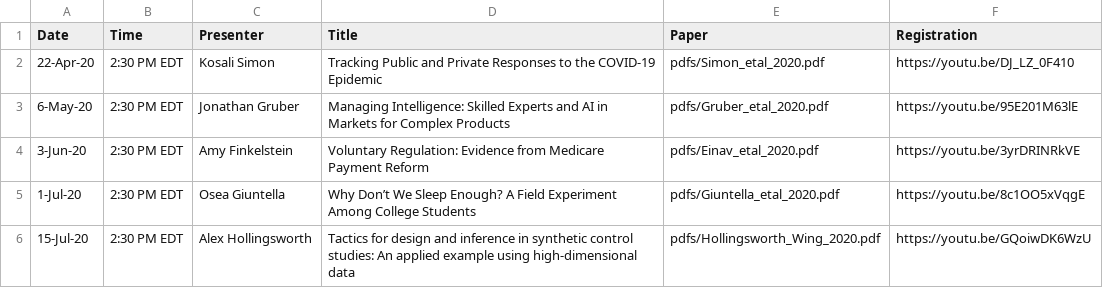
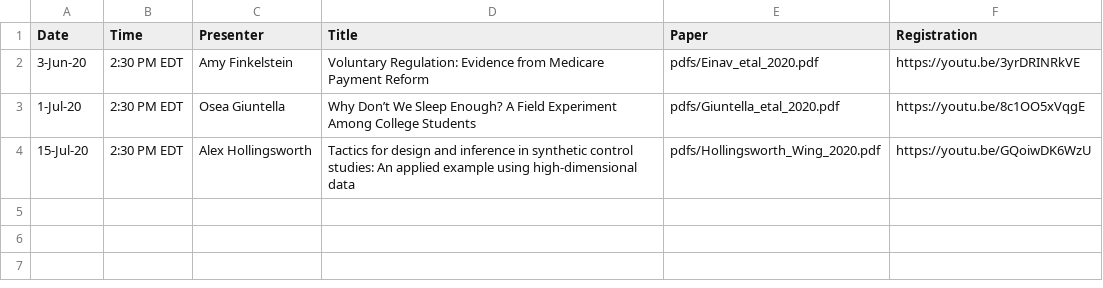
Before and after one commit to ernbilen/EHEC-website, a CSV file: _data/speakers.csv, drawn as a sheet.

Commit message:
Update speakers.csv

```diff
--- a/_data/speakers.csv
+++ b/_data/speakers.csv
@@ -1,4 +1,2 @@
 Date,Time,Presenter,Title,Paper,Registration
-22-Apr-20,2:30 PM EDT,Kosali Simon,Tracking Public and Private Responses to the COVID-19 Epidemic ,pdfs/Simon_etal_2020.pdf,https://youtu.be/DJ_LZ_0F410
-6-May-20,2:30 PM EDT,Jonathan Gruber,Managing Intelligence: Skilled Experts and AI in Markets for Complex Products,pdfs/Gruber_etal_2020.pdf,https://youtu.be/95E201M63lE
 3-Jun-20,2:30 PM EDT,Amy Finkelstein,Voluntary Regulation: Evidence from Medicare Payment Reform,pdfs/Einav_etal_2020.pdf,https://youtu.be/3yrDRINRkVE
```
